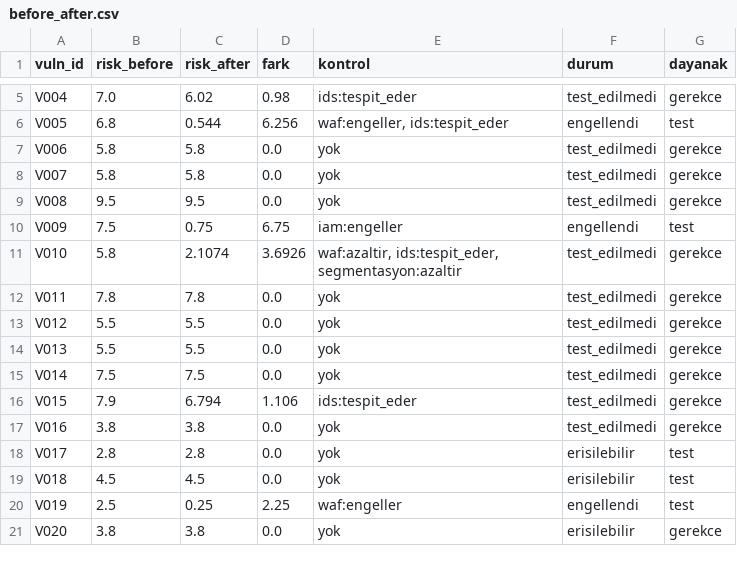
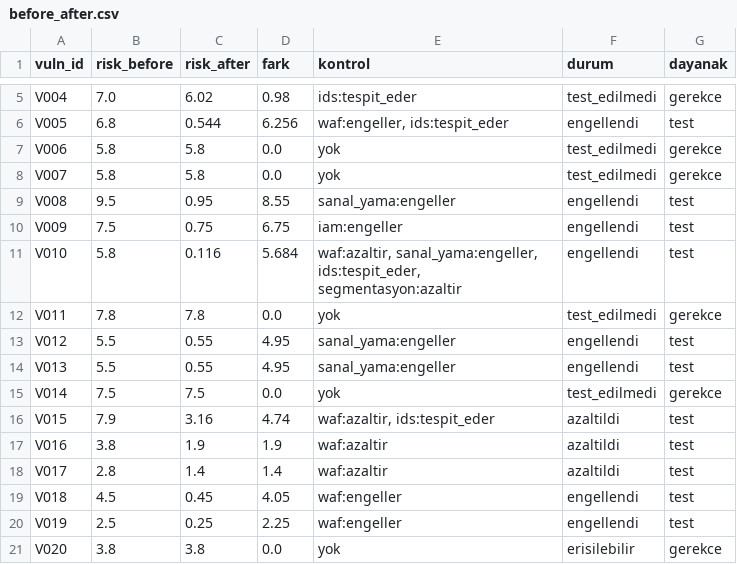
Before and after one commit to tek258/ResidualMap, a CSV file: ai/before_after.csv, drawn as a sheet; only a part is shown, gaps mark what is left out; the diff covers the shown part only.

```diff
--- a/ai/before_after.csv
+++ b/ai/before_after.csv
@@ -8,13 +8,13 @@ V006,5.8,5.8,0.0,yok,test_edilmedi,gerekce
 V007,5.8,5.8,0.0,yok,test_edilmedi,gerekce
-V008,9.5,9.5,0.0,yok,test_edilmedi,gerekce
+V008,9.5,0.95,8.55,sanal_yama:engeller,engellendi,test
 V009,7.5,0.75,6.75,iam:engeller,engellendi,test
-V010,5.8,2.1074,3.6926,"waf:azaltir, ids:tespit_eder, segmentasyon:azaltir",test_edilmedi,gerekce
+V010,5.8,0.116,5.684,"waf:azaltir, sanal_yama:engeller, ids:tespit_eder, segmentasyon:azaltir",engellendi,test
 V011,7.8,7.8,0.0,yok,test_edilmedi,gerekce
-V012,5.5,5.5,0.0,yok,test_edilmedi,gerekce
-V013,5.5,5.5,0.0,yok,test_edilmedi,gerekce
+V012,5.5,0.55,4.95,sanal_yama:engeller,engellendi,test
+V013,5.5,0.55,4.95,sanal_yama:engeller,engellendi,test
 V014,7.5,7.5,0.0,yok,test_edilmedi,gerekce
-V015,7.9,6.794,1.106,ids:tespit_eder,test_edilmedi,gerekce
-V016,3.8,3.8,0.0,yok,test_edilmedi,gerekce
-V017,2.8,2.8,0.0,yok,erisilebilir,test
-V018,4.5,4.5,0.0,yok,erisilebilir,test
+V015,7.9,3.16,4.74,"waf:azaltir, ids:tespit_eder",azaltildi,test
+V016,3.8,1.9,1.9,waf:azaltir,azaltildi,test
+V017,2.8,1.4,1.4,waf:azaltir,azaltildi,test
+V018,4.5,0.45,4.05,waf:engeller,engellendi,test
 V019,2.5,0.25,2.25,waf:engeller,engellendi,test
```
Also changed, not shown: 12 edited cells elsewhere in this file, ai/residual_risk.csv, inventory/after_controls.csv, 23 other files.
